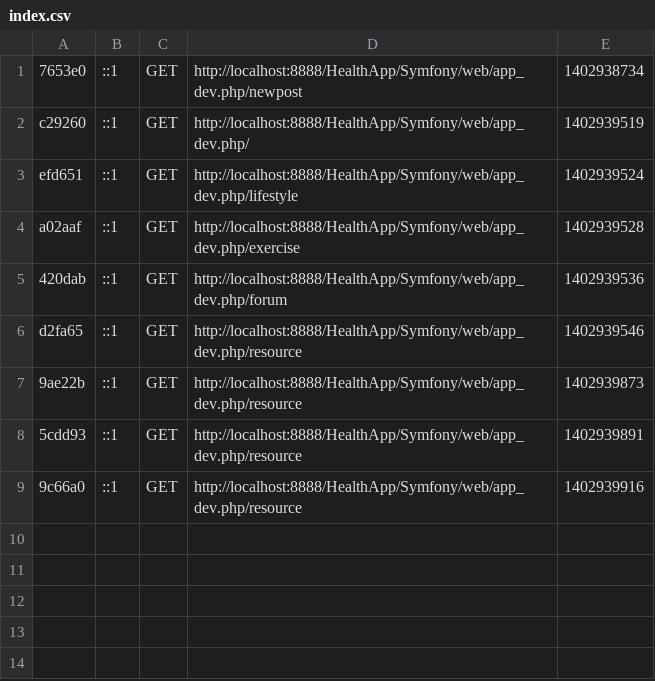
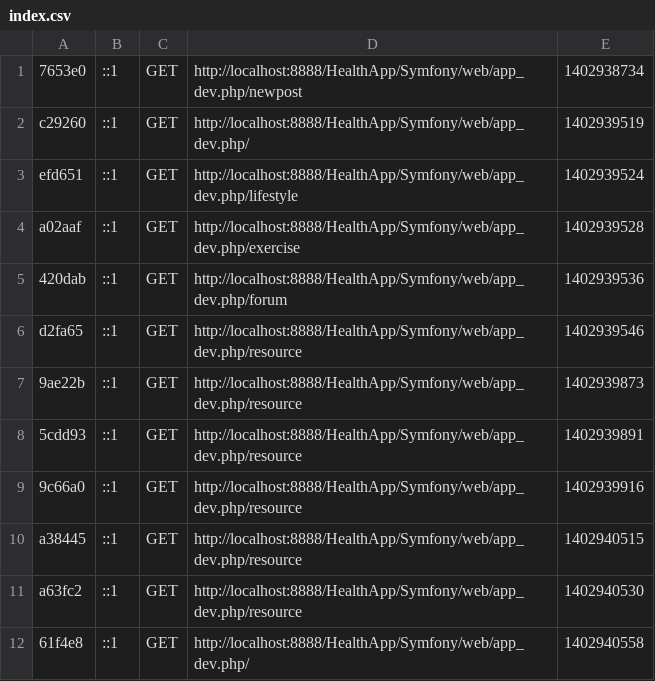
Before and after one commit to holdera/HealthApp, a CSV file: Symfony/app/cache/dev/profiler/index.csv, drawn as a sheet.

```diff
--- a/Symfony/app/cache/dev/profiler/index.csv
+++ b/Symfony/app/cache/dev/profiler/index.csv
@@ -9 +9,4 @@ d2fa65,::1,GET,http://localhost:8888/HealthApp/Symfony/web/app_dev.php/resource,
 9c66a0,::1,GET,http://localhost:8888/HealthApp/Symfony/web/app_dev.php/resource,1402939916,
+a38445,::1,GET,http://localhost:8888/HealthApp/Symfony/web/app_dev.php/resource,1402940515,
+a63fc2,::1,GET,http://localhost:8888/HealthApp/Symfony/web/app_dev.php/resource,1402940530,
+61f4e8,::1,GET,http://localhost:8888/HealthApp/Symfony/web/app_dev.php/,1402940558,
```
Also changed, not shown: 8 other files.
